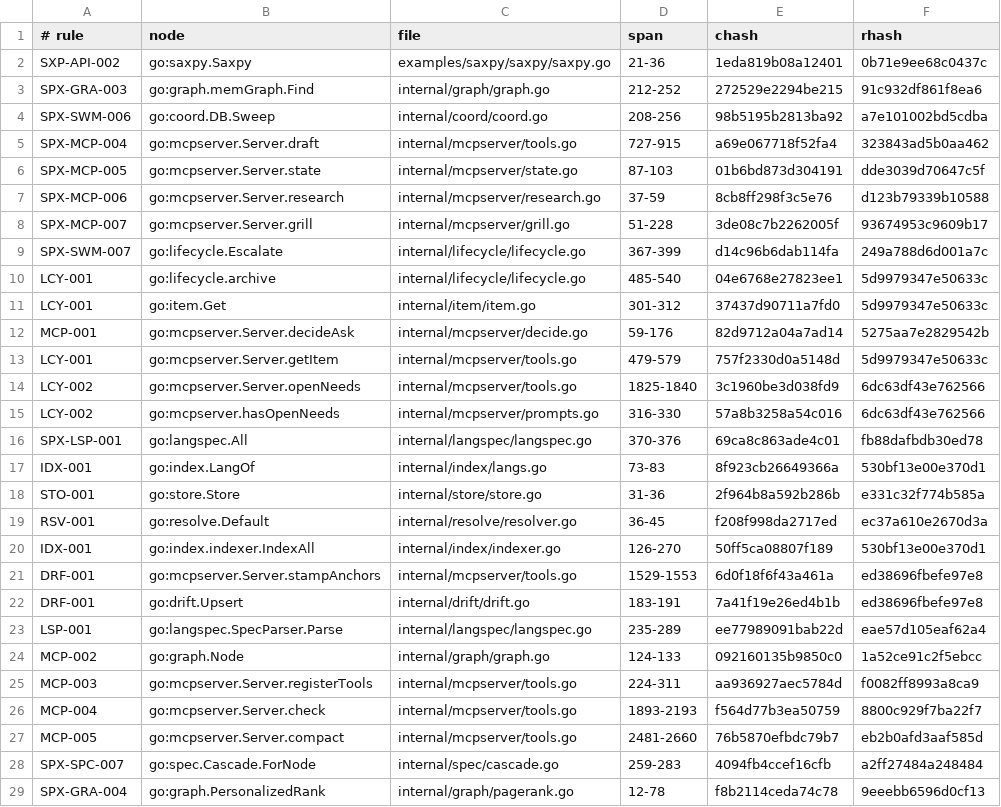
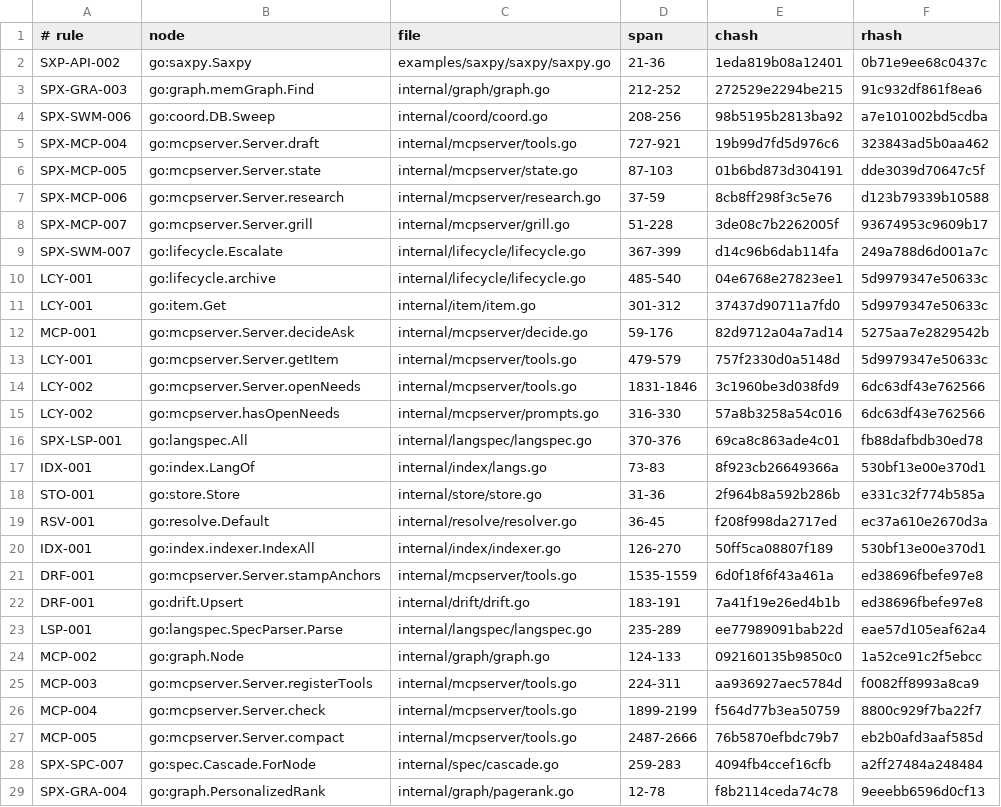
Before and after one commit to jxsl13/spectackle, a TSV file: .spectackle/anchors.tsv, drawn as a sheet; only a part is shown.

Commit message:
spectackle(archived): B-01KYMCJFC3EMN records

```diff
--- a/.spectackle/anchors.tsv
+++ b/.spectackle/anchors.tsv
@@ -4,3 +4,3 @@ SPX-GRA-003	go:graph.memGraph.Find	internal/graph/graph.go	212-252	272529e2294be
 SPX-SWM-006	go:coord.DB.Sweep	internal/coord/coord.go	208-256	98b5195b2813ba92	a7e101002bd5cdba
-SPX-MCP-004	go:mcpserver.Server.draft	internal/mcpserver/tools.go	727-915	a69e067718f52fa4	323843ad5b0aa462
+SPX-MCP-004	go:mcpserver.Server.draft	internal/mcpserver/tools.go	727-921	19b99d7fd5d976c6	323843ad5b0aa462
 SPX-MCP-005	go:mcpserver.Server.state	internal/mcpserver/state.go	87-103	01b6bd873d304191	dde3039d70647c5f
@@ -13,3 +13,3 @@ MCP-001	go:mcpserver.Server.decideAsk	internal/mcpserver/decide.go	59-176	82d971
 LCY-001	go:mcpserver.Server.getItem	internal/mcpserver/tools.go	479-579	757f2330d0a5148d	5d9979347e50633c
-LCY-002	go:mcpserver.Server.openNeeds	internal/mcpserver/tools.go	1825-1840	3c1960be3d038fd9	6dc63df43e762566
+LCY-002	go:mcpserver.Server.openNeeds	internal/mcpserver/tools.go	1831-1846	3c1960be3d038fd9	6dc63df43e762566
 LCY-002	go:mcpserver.hasOpenNeeds	internal/mcpserver/prompts.go	316-330	57a8b3258a54c016	6dc63df43e762566
@@ -20,3 +20,3 @@ RSV-001	go:resolve.Default	internal/resolve/resolver.go	36-45	f208f998da2717ed	e
 IDX-001	go:index.indexer.IndexAll	internal/index/indexer.go	126-270	50ff5ca08807f189	530bf13e00e370d1
-DRF-001	go:mcpserver.Server.stampAnchors	internal/mcpserver/tools.go	1529-1553	6d0f18f6f43a461a	ed38696fbefe97e8
+DRF-001	go:mcpserver.Server.stampAnchors	internal/mcpserver/tools.go	1535-1559	6d0f18f6f43a461a	ed38696fbefe97e8
 DRF-001	go:drift.Upsert	internal/drift/drift.go	183-191	7a41f19e26ed4b1b	ed38696fbefe97e8
@@ -25,4 +25,4 @@ MCP-002	go:graph.Node	internal/graph/graph.go	124-133	092160135b9850c0	1a52ce91c
 MCP-003	go:mcpserver.Server.registerTools	internal/mcpserver/tools.go	224-311	aa936927aec5784d	f0082ff8993a8ca9
-MCP-004	go:mcpserver.Server.check	internal/mcpserver/tools.go	1893-2193	f564d77b3ea50759	8800c929f7ba22f7
-MCP-005	go:mcpserver.Server.compact	internal/mcpserver/tools.go	2481-2660	76b5870efbdc79b7	eb2b0afd3aaf585d
+MCP-004	go:mcpserver.Server.check	internal/mcpserver/tools.go	1899-2199	f564d77b3ea50759	8800c929f7ba22f7
+MCP-005	go:mcpserver.Server.compact	internal/mcpserver/tools.go	2487-2666	76b5870efbdc79b7	eb2b0afd3aaf585d
 SPX-SPC-007	go:spec.Cascade.ForNode	internal/spec/cascade.go	259-283	4094fb4ccef16cfb	a2ff27484a248484
```
